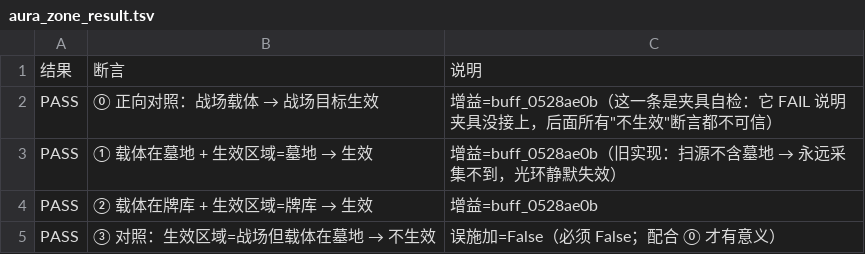
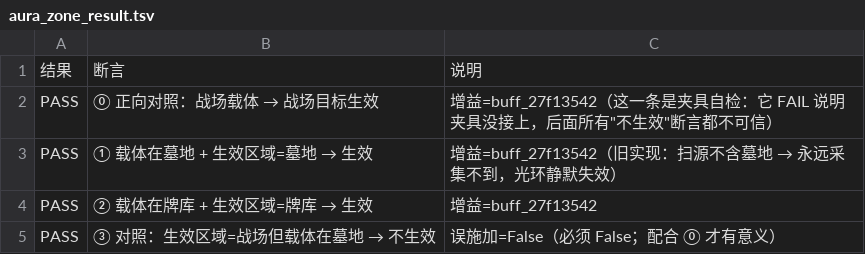
Before and after one commit to xwd991128-ux/TCG2, a TSV file: tools/aura_zone_result.tsv, drawn as a sheet.

```diff
--- a/tools/aura_zone_result.tsv
+++ b/tools/aura_zone_result.tsv
@@ -1,5 +1,5 @@
 结果	断言	说明
-PASS	⓪ 正向对照：战场载体 → 战场目标生效	增益=buff_0528ae0b（这一条是夹具自检：它 FAIL 说明夹具没接上，后面所有"不生效"断言都不可信）
-PASS	① 载体在墓地 + 生效区域=墓地 → 生效	增益=buff_0528ae0b（旧实现：扫源不含墓地 → 永远采集不到，光环静默失效）
-PASS	② 载体在牌库 + 生效区域=牌库 → 生效	增益=buff_0528ae0b
+PASS	⓪ 正向对照：战场载体 → 战场目标生效	增益=buff_27f13542（这一条是夹具自检：它 FAIL 说明夹具没接上，后面所有"不生效"断言都不可信）
+PASS	① 载体在墓地 + 生效区域=墓地 → 生效	增益=buff_27f13542（旧实现：扫源不含墓地 → 永远采集不到，光环静默失效）
+PASS	② 载体在牌库 + 生效区域=牌库 → 生效	增益=buff_27f13542
 PASS	③ 对照：生效区域=战场但载体在墓地 → 不生效	误施加=False（必须 False；配合 ⓪ 才有意义）
```
Also changed, not shown: tools/buff_native_result.tsv, 3 other files.
